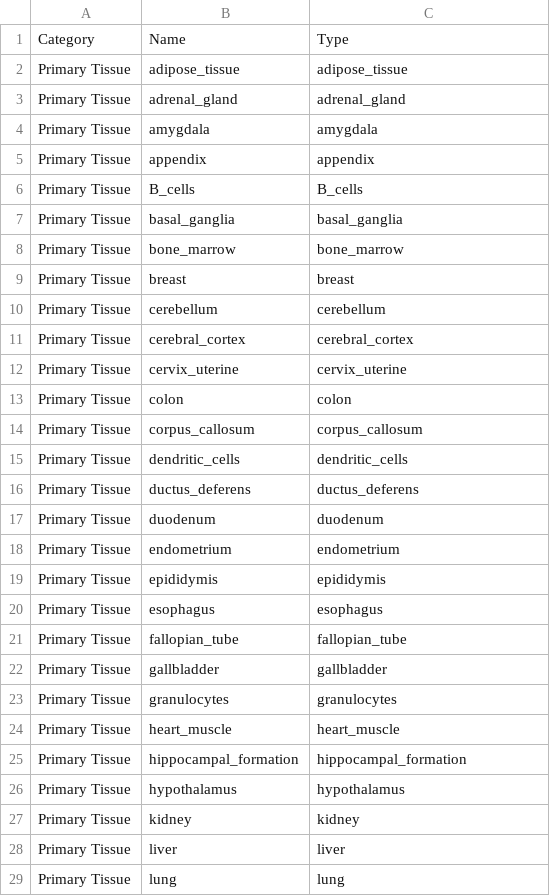
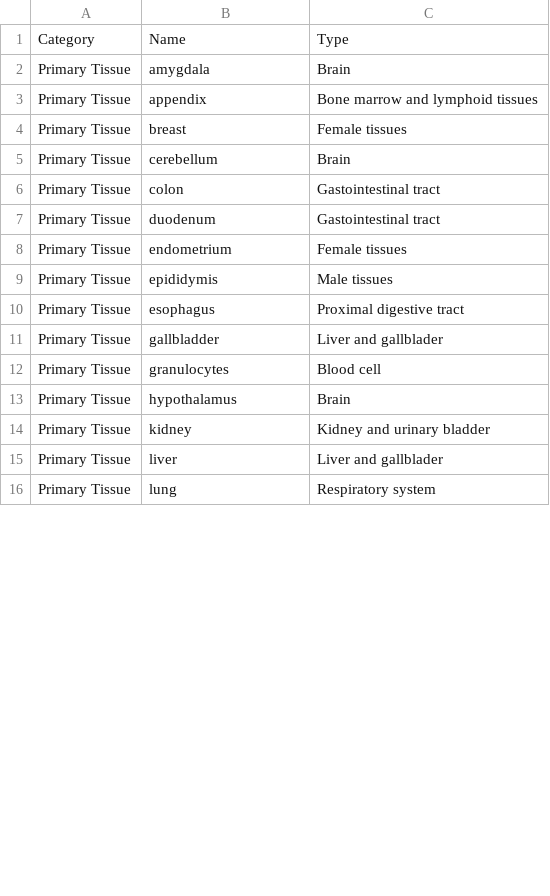
Before and after one commit to kircherlab/cfDNA, a TSV file: resources/protein_atlas/labels_Tissue.tsv, drawn as a sheet; only a part is shown; the diff covers the shown part only.

```diff
--- a/resources/protein_atlas/labels_Tissue.tsv
+++ b/resources/protein_atlas/labels_Tissue.tsv
@@ -1,29 +1,16 @@
 Category	Name	Type
-Primary Tissue	adipose_tissue	adipose_tissue
-Primary Tissue	adrenal_gland	adrenal_gland
-Primary Tissue	amygdala	amygdala
-Primary Tissue	appendix	appendix
-Primary Tissue	B_cells	B_cells
-Primary Tissue	basal_ganglia	basal_ganglia
-Primary Tissue	bone_marrow	bone_marrow
-Primary Tissue	breast	breast
-Primary Tissue	cerebellum	cerebellum
-Primary Tissue	cerebral_cortex	cerebral_cortex
-Primary Tissue	cervix_uterine	cervix_uterine
-Primary Tissue	colon	colon
-Primary Tissue	corpus_callosum	corpus_callosum
-Primary Tissue	dendritic_cells	dendritic_cells
-Primary Tissue	ductus_deferens	ductus_deferens
-Primary Tissue	duodenum	duodenum
-Primary Tissue	endometrium	endometrium
-Primary Tissue	epididymis	epididymis
-Primary Tissue	esophagus	esophagus
-Primary Tissue	fallopian_tube	fallopian_tube
-Primary Tissue	gallbladder	gallbladder
-Primary Tissue	granulocytes	granulocytes
-Primary Tissue	heart_muscle	heart_muscle
-Primary Tissue	hippocampal_formation	hippocampal_formation
-Primary Tissue	hypothalamus	hypothalamus
-Primary Tissue	kidney	kidney
-Primary Tissue	liver	liver
-Primary Tissue	lung	lung
+Primary Tissue	amygdala	Brain
+Primary Tissue	appendix	Bone marrow and lymphoid tissues
+Primary Tissue	breast	Female tissues
+Primary Tissue	cerebellum	Brain
+Primary Tissue	colon	Gastointestinal tract
+Primary Tissue	duodenum	Gastointestinal tract
+Primary Tissue	endometrium	Female tissues
+Primary Tissue	epididymis	Male tissues
+Primary Tissue	esophagus	Proximal digestive tract
+Primary Tissue	gallbladder	Liver and gallblader
+Primary Tissue	granulocytes	Blood cell
+Primary Tissue	hypothalamus	Brain
+Primary Tissue	kidney	Kidney and urinary bladder
+Primary Tissue	liver	Liver and gallblader
+Primary Tissue	lung	Respiratory system
```
Also changed, not shown: 16 removed rows and 17 edited cells elsewhere in this file, resources/protein_atlas/labels_Blood.tsv, resources/protein_atlas/labels_Extended.tsv, 3 other files.
